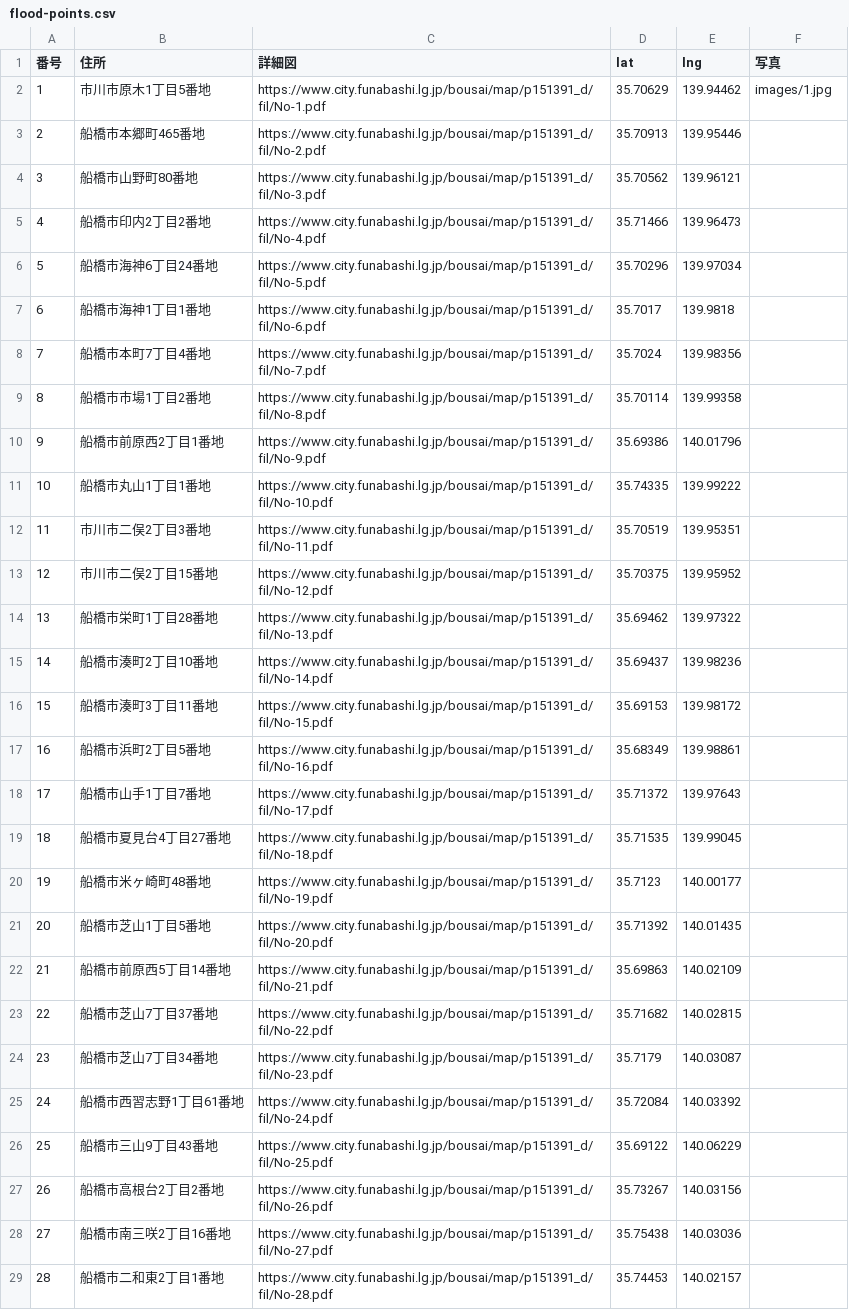
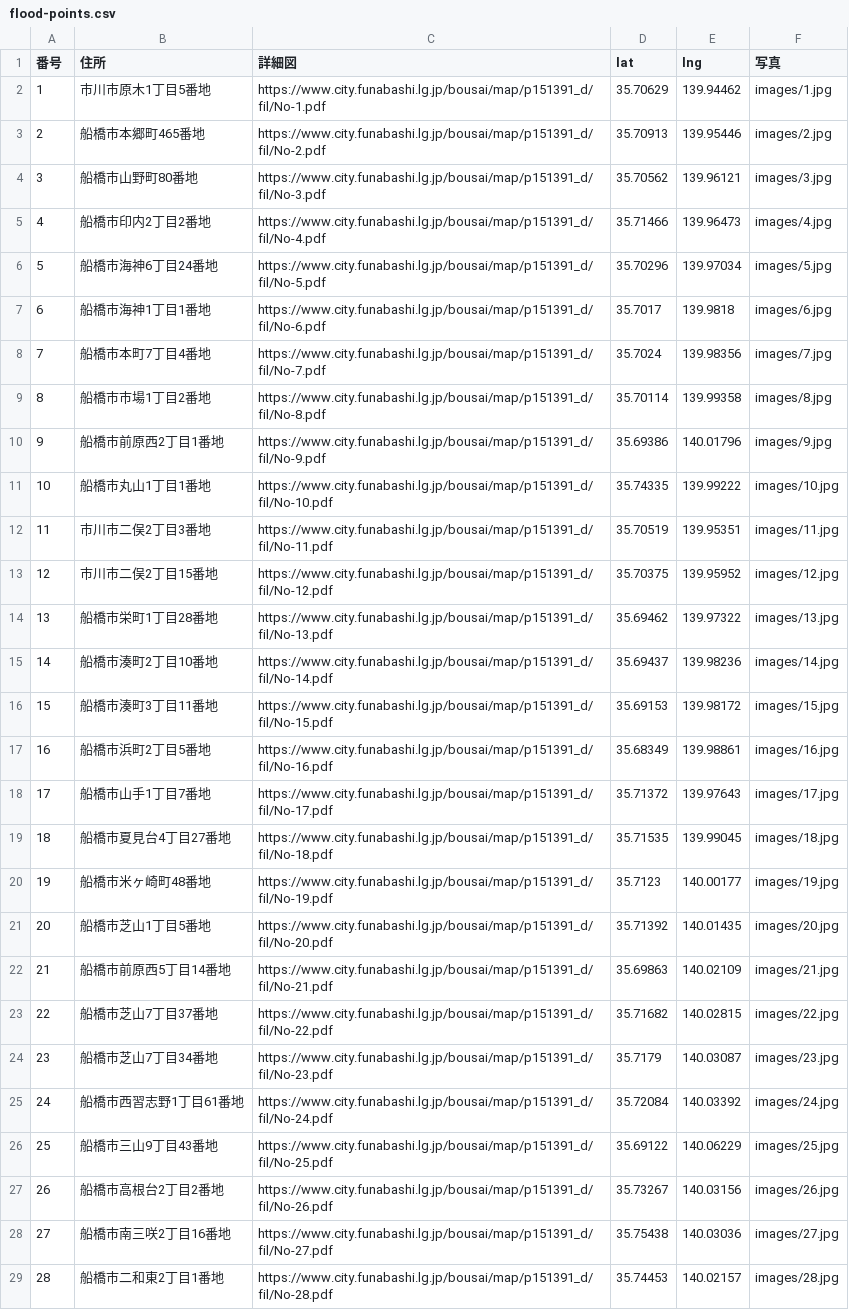
Before and after one commit to RyoSakon001/funabashi-kansui-map, a CSV file: data/flood-points.csv, drawn as a sheet; only a part is shown; the diff covers the shown part only; the diff names each change by its address in the sheet, - before the commit and + after, or states it on an @@ line.

```diff
--- a/data/flood-points.csv
+++ b/data/flood-points.csv
-F3 (写真): (empty)
+F3 (写真): images/2.jpg
-F4 (写真): (empty)
+F4 (写真): images/3.jpg
-F5 (写真): (empty)
+F5 (写真): images/4.jpg
-F6 (写真): (empty)
+F6 (写真): images/5.jpg
-F7 (写真): (empty)
+F7 (写真): images/6.jpg
-F8 (写真): (empty)
+F8 (写真): images/7.jpg
-F9 (写真): (empty)
+F9 (写真): images/8.jpg
-F10 (写真): (empty)
+F10 (写真): images/9.jpg
-F11 (写真): (empty)
+F11 (写真): images/10.jpg
-F12 (写真): (empty)
+F12 (写真): images/11.jpg
-F13 (写真): (empty)
+F13 (写真): images/12.jpg
-F14 (写真): (empty)
+F14 (写真): images/13.jpg
-F15 (写真): (empty)
+F15 (写真): images/14.jpg
-F16 (写真): (empty)
+F16 (写真): images/15.jpg
-F17 (写真): (empty)
+F17 (写真): images/16.jpg
-F18 (写真): (empty)
+F18 (写真): images/17.jpg
-F19 (写真): (empty)
+F19 (写真): images/18.jpg
-F20 (写真): (empty)
+F20 (写真): images/19.jpg
-F21 (写真): (empty)
+F21 (写真): images/20.jpg
-F22 (写真): (empty)
+F22 (写真): images/21.jpg
-F23 (写真): (empty)
+F23 (写真): images/22.jpg
-F24 (写真): (empty)
+F24 (写真): images/23.jpg
-F25 (写真): (empty)
+F25 (写真): images/24.jpg
-F26 (写真): (empty)
+F26 (写真): images/25.jpg
-F27 (写真): (empty)
+F27 (写真): images/26.jpg
-F28 (写真): (empty)
+F28 (写真): images/27.jpg
-F29 (写真): (empty)
+F29 (写真): images/28.jpg
```
Also changed, not shown: 14 edited cells elsewhere in this file, 42 other files.
